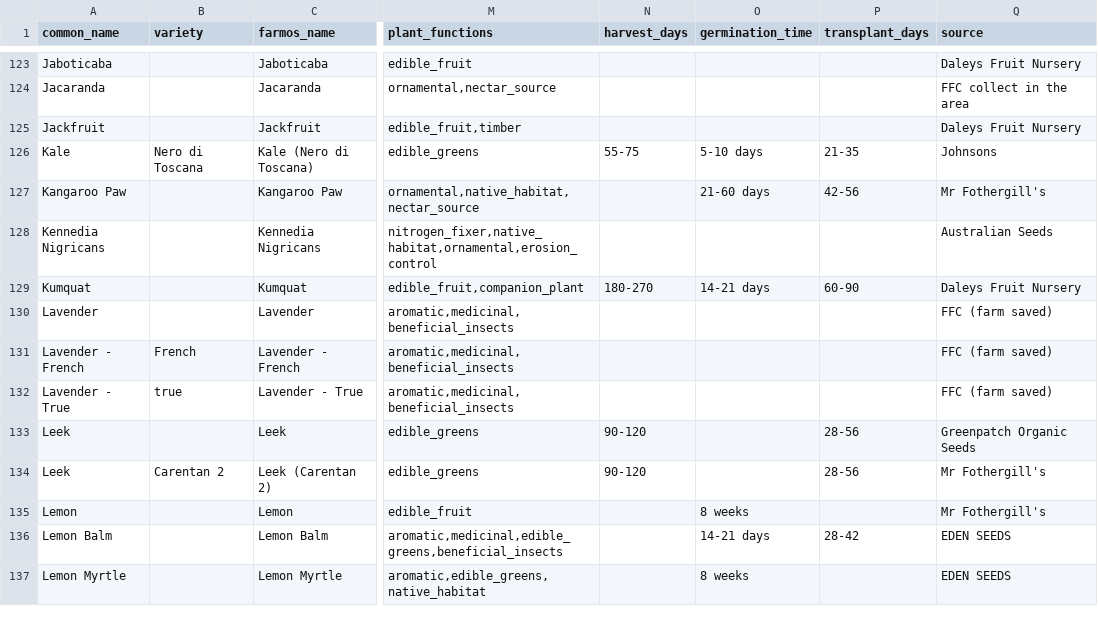
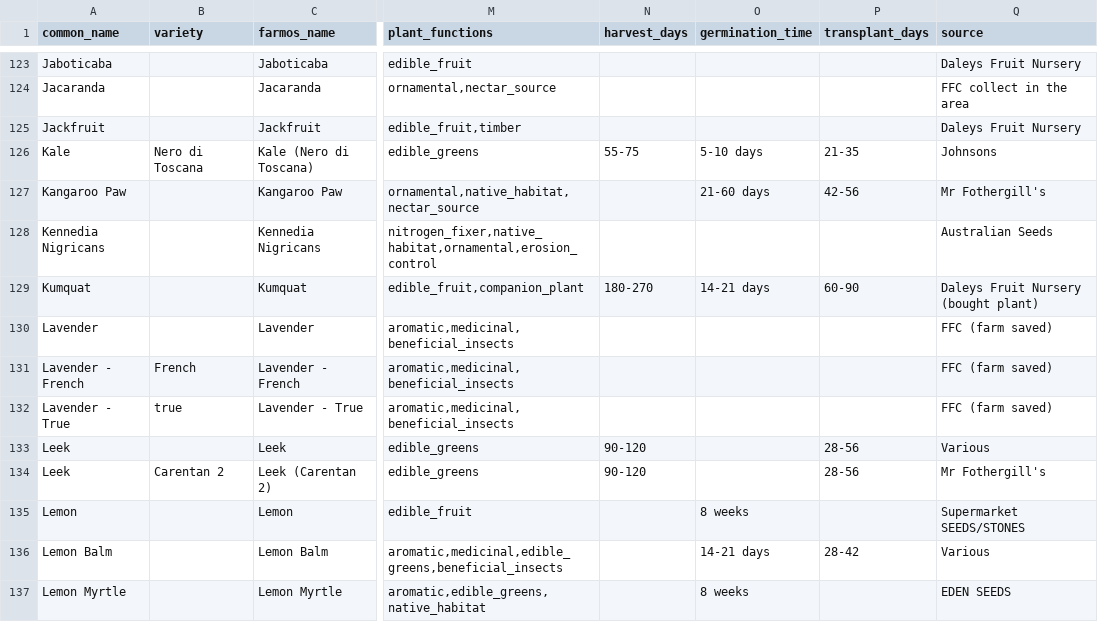
Before and after one commit to agnesfa/firefly-farm-ai, a CSV file: knowledge/plant_types.csv, drawn as a sheet; only a part is shown, gaps mark what is left out; the diff covers the shown part only; the diff names each change by its address in the sheet, - before the commit and + after, or states it on an @@ line.

```diff
--- a/knowledge/plant_types.csv
+++ b/knowledge/plant_types.csv
-Q129 (source): Daleys Fruit Nursery
+Q129 (source): Daleys Fruit Nursery (bought plant)
-Q133 (source): Greenpatch Organic Seeds
+Q133 (source): Various
-Q135 (source): Mr Fothergill's
+Q135 (source): Supermarket SEEDS/STONES
-Q136 (source): EDEN SEEDS
+Q136 (source): Various
```
Also changed, not shown: 1 moved row and 49 edited cells elsewhere in this file, 1 other file.
